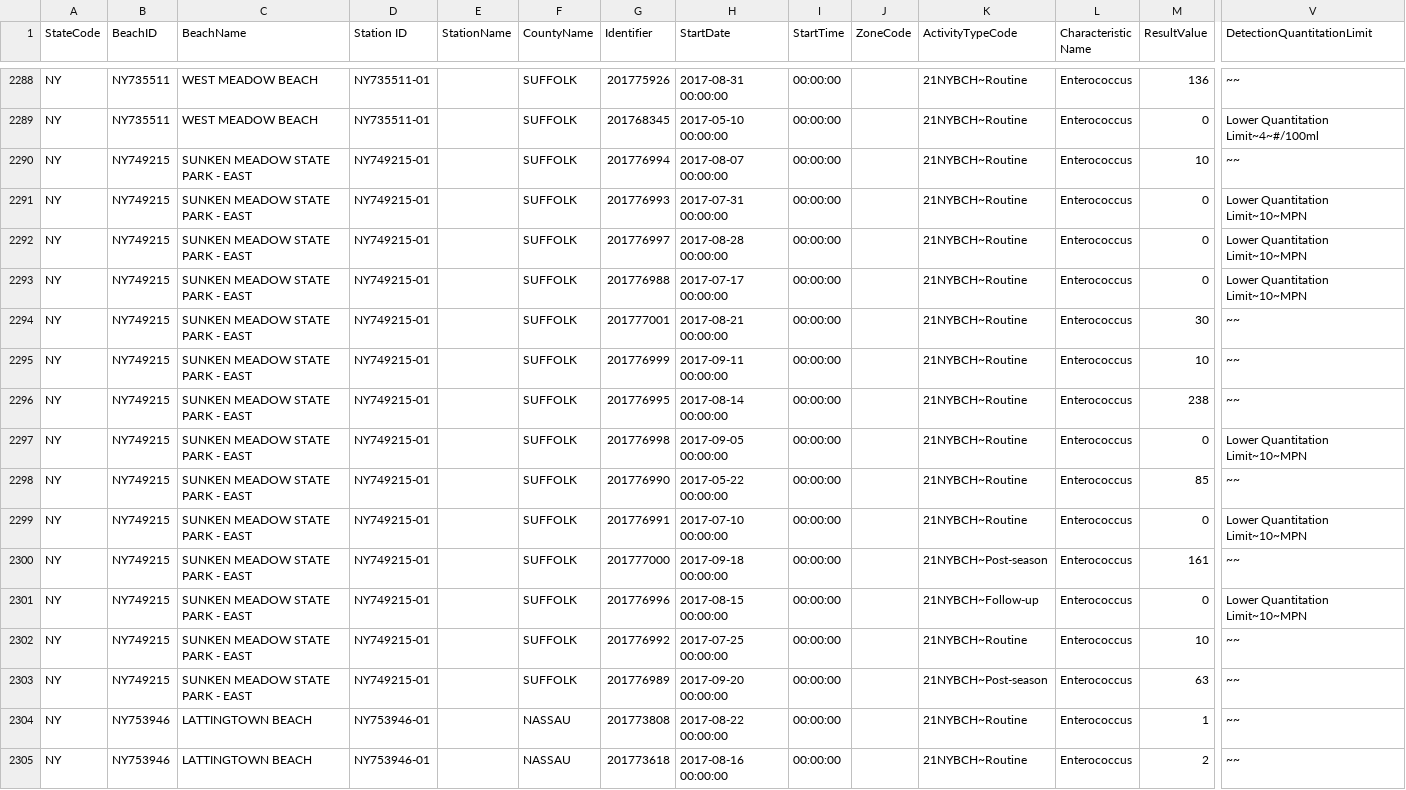
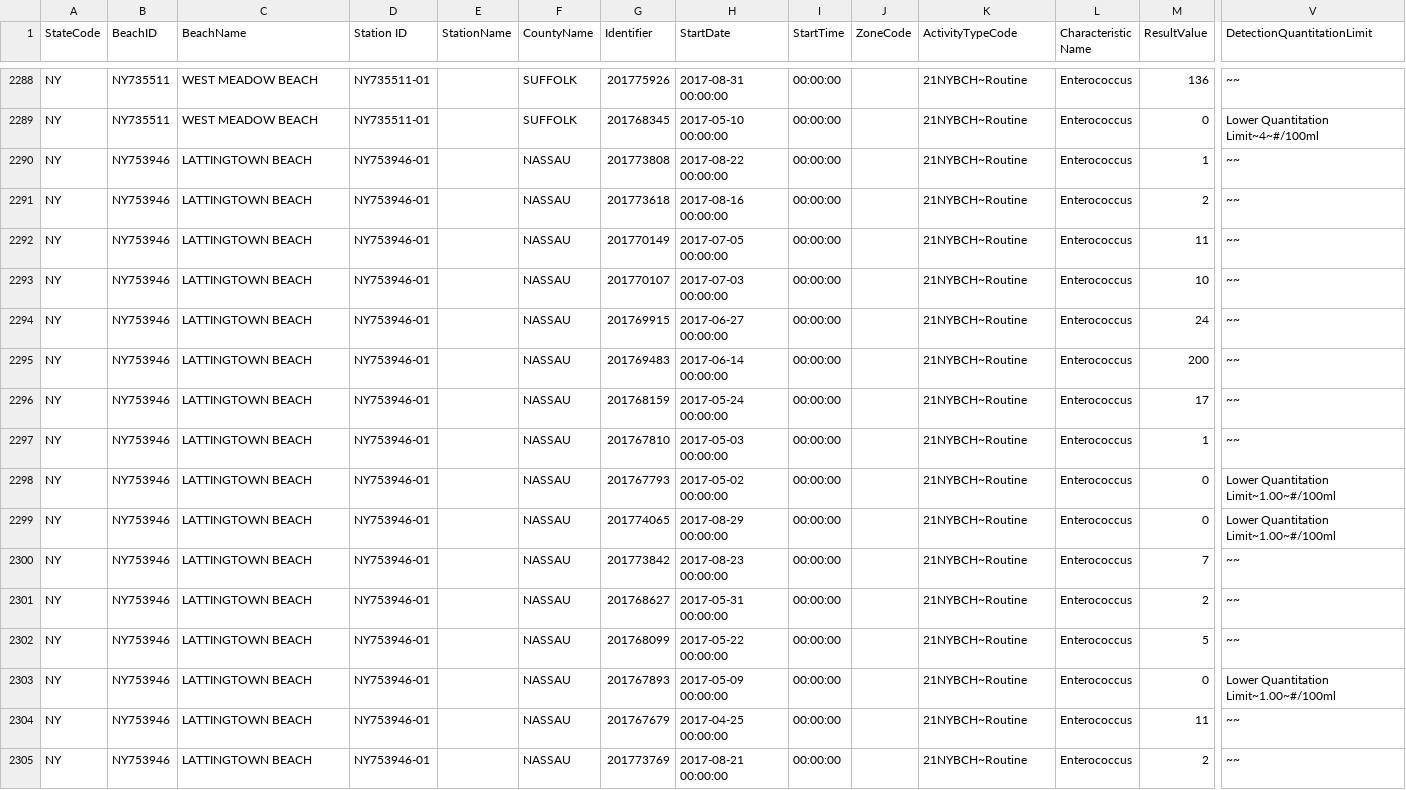
Before and after one commit to NiJeLorg/SoundDataExplorer, a CSV file: sts/explorer/management/commands/Storet_All_Sound_Data_2017.csv, drawn as a sheet; only a part is shown, gaps mark what is left out; the shorter side is filled out with more unchanged rows; rows hold the shown columns only; the diff names each change by its address in the sheet, - before the commit and + after, or states it on an @@ line.

Commit message:
adding 2017 data

```diff
--- a/sts/explorer/management/commands/Storet_All_Sound_Data_2017.csv
+++ b/sts/explorer/management/commands/Storet_All_Sound_Data_2017.csv
-row 2290: NY | NY749215 | SUNKEN MEADOW STATE PARK - EAST | NY749215-01 |  | SUFFOLK | 201776994 | 2017-08-07 00:00:00 | 00:00:00 |  | 21NYBCH~Routine | Enterococcus | 10 | ~~
-row 2291: NY | NY749215 | SUNKEN MEADOW STATE PARK - EAST | NY749215-01 |  | SUFFOLK | 201776993 | 2017-07-31 00:00:00 | 00:00:00 |  | 21NYBCH~Routine | Enterococcus | 0 | Lower Quantitation Limit~10~MPN
-row 2292: NY | NY749215 | SUNKEN MEADOW STATE PARK - EAST | NY749215-01 |  | SUFFOLK | 201776997 | 2017-08-28 00:00:00 | 00:00:00 |  | 21NYBCH~Routine | Enterococcus | 0 | Lower Quantitation Limit~10~MPN
-row 2293: NY | NY749215 | SUNKEN MEADOW STATE PARK - EAST | NY749215-01 |  | SUFFOLK | 201776988 | 2017-07-17 00:00:00 | 00:00:00 |  | 21NYBCH~Routine | Enterococcus | 0 | Lower Quantitation Limit~10~MPN
-row 2294: NY | NY749215 | SUNKEN MEADOW STATE PARK - EAST | NY749215-01 |  | SUFFOLK | 201777001 | 2017-08-21 00:00:00 | 00:00:00 |  | 21NYBCH~Routine | Enterococcus | 30 | ~~
-row 2295: NY | NY749215 | SUNKEN MEADOW STATE PARK - EAST | NY749215-01 |  | SUFFOLK | 201776999 | 2017-09-11 00:00:00 | 00:00:00 |  | 21NYBCH~Routine | Enterococcus | 10 | ~~
-row 2296: NY | NY749215 | SUNKEN MEADOW STATE PARK - EAST | NY749215-01 |  | SUFFOLK | 201776995 | 2017-08-14 00:00:00 | 00:00:00 |  | 21NYBCH~Routine | Enterococcus | 238 | ~~
-row 2297: NY | NY749215 | SUNKEN MEADOW STATE PARK - EAST | NY749215-01 |  | SUFFOLK | 201776998 | 2017-09-05 00:00:00 | 00:00:00 |  | 21NYBCH~Routine | Enterococcus | 0 | Lower Quantitation Limit~10~MPN
-row 2298: NY | NY749215 | SUNKEN MEADOW STATE PARK - EAST | NY749215-01 |  | SUFFOLK | 201776990 | 2017-05-22 00:00:00 | 00:00:00 |  | 21NYBCH~Routine | Enterococcus | 85 | ~~
-row 2299: NY | NY749215 | SUNKEN MEADOW STATE PARK - EAST | NY749215-01 |  | SUFFOLK | 201776991 | 2017-07-10 00:00:00 | 00:00:00 |  | 21NYBCH~Routine | Enterococcus | 0 | Lower Quantitation Limit~10~MPN
-row 2300: NY | NY749215 | SUNKEN MEADOW STATE PARK - EAST | NY749215-01 |  | SUFFOLK | 201777000 | 2017-09-18 00:00:00 | 00:00:00 |  | 21NYBCH~Post-season | Enterococcus | 161 | ~~
-row 2301: NY | NY749215 | SUNKEN MEADOW STATE PARK - EAST | NY749215-01 |  | SUFFOLK | 201776996 | 2017-08-15 00:00:00 | 00:00:00 |  | 21NYBCH~Follow-up | Enterococcus | 0 | Lower Quantitation Limit~10~MPN
-row 2302: NY | NY749215 | SUNKEN MEADOW STATE PARK - EAST | NY749215-01 |  | SUFFOLK | 201776992 | 2017-07-25 00:00:00 | 00:00:00 |  | 21NYBCH~Routine | Enterococcus | 10 | ~~
-row 2303: NY | NY749215 | SUNKEN MEADOW STATE PARK - EAST | NY749215-01 |  | SUFFOLK | 201776989 | 2017-09-20 00:00:00 | 00:00:00 |  | 21NYBCH~Post-season | Enterococcus | 63 | ~~
```
